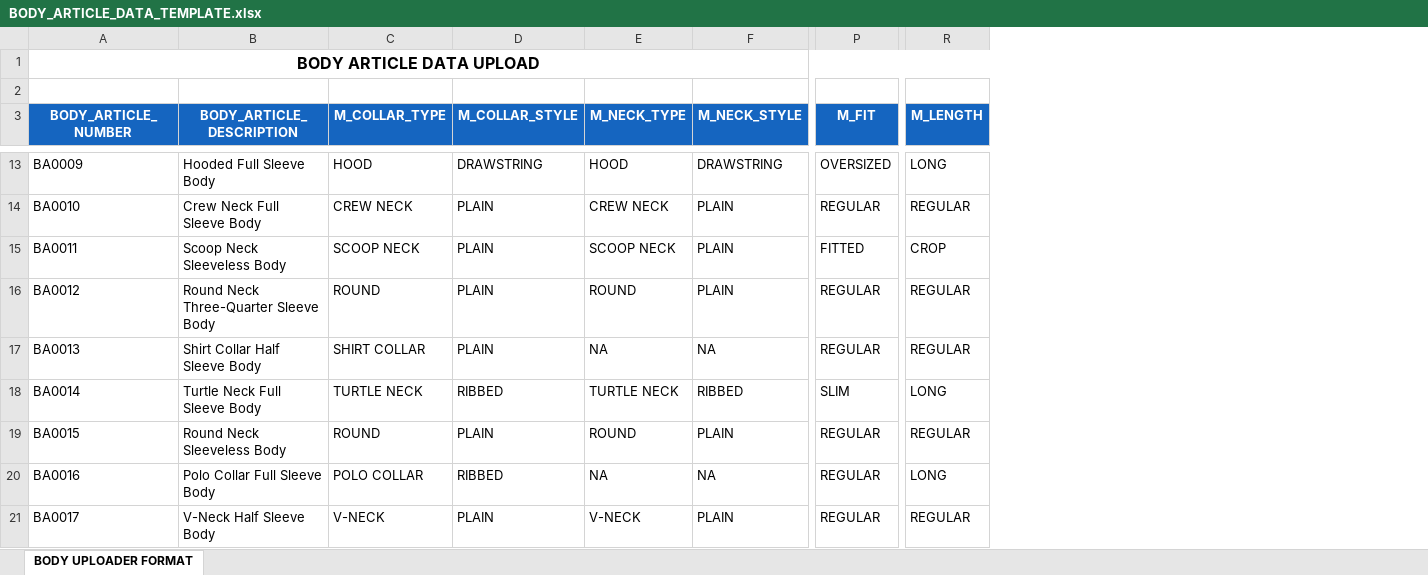
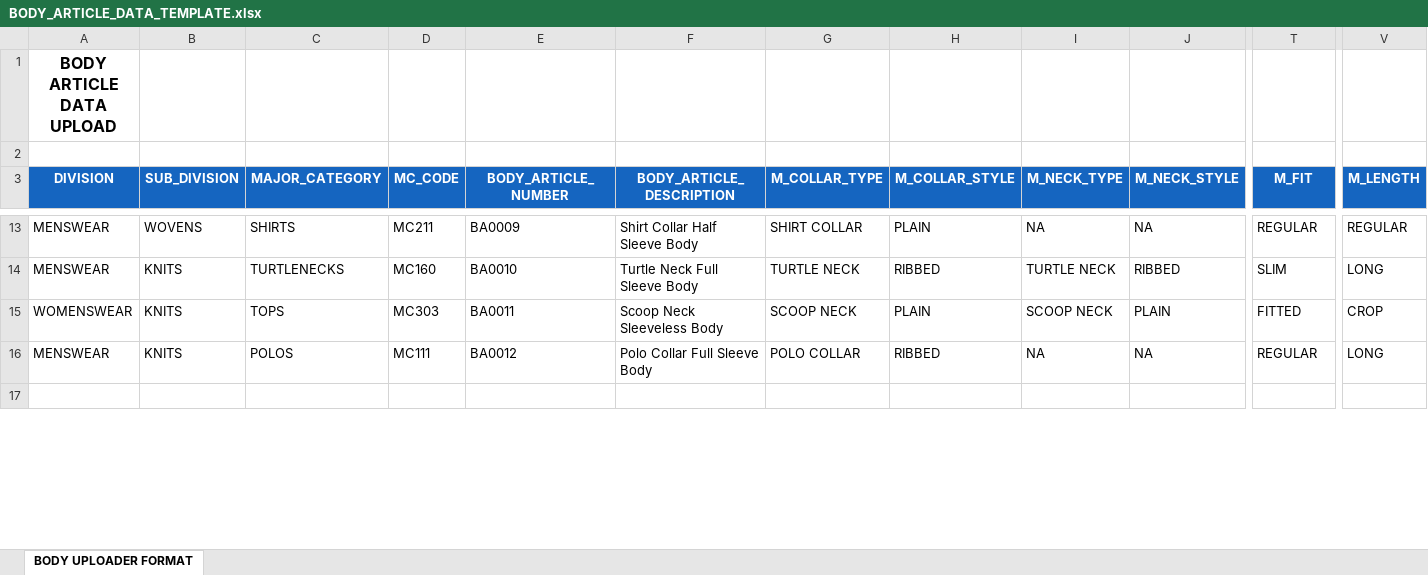
Before and after one commit to uditmalik1998/Article-Creation, an Excel workbook: BODY_ARTICLE_DATA_TEMPLATE.xlsx, sheet BODY UPLOADER FORMAT, drawn as a sheet; only a part is shown, gaps mark what is left out; values as stored, in another font and other column widths than the file's, no borders; removed rows and columns are numbered as before the commit, all else as after; rows hold the shown columns only; the diff covers the shown part only; the diff names each change by its address in the sheet, - before the commit and + after, or states it on an @@ line.

Commit message:
added 4 more oclumns in the template, and show 4 new values on the body and construction card on the new article page

```diff
--- a/BODY_ARTICLE_DATA_TEMPLATE.xlsx (sheet BODY UPLOADER FORMAT)
+++ b/BODY_ARTICLE_DATA_TEMPLATE.xlsx (sheet BODY UPLOADER FORMAT)
+column A (DIVISION), row 1: BODY ARTICLE DATA UPLOAD; rows 13-16: MENSWEAR | MENSWEAR | WOMENSWEAR | MENSWEAR
+column B (SUB_DIVISION), rows 13-16: WOVENS | KNITS | KNITS | KNITS
+column C (MAJOR_CATEGORY), rows 13-16: SHIRTS | TURTLENECKS | TOPS | POLOS
+column D (MC_CODE), rows 13-16: MC211 | MC160 | MC303 | MC111
-E1 (BODY_ARTICLE_NUMBER): BODY ARTICLE DATA UPLOAD
+E1 (BODY_ARTICLE_NUMBER): (empty)
-A1:W1 merged
-F13 (BODY_ARTICLE_DESCRIPTION): Hooded Full Sleeve Body
+F13 (BODY_ARTICLE_DESCRIPTION): Shirt Collar Half Sleeve Body
-G13 (M_COLLAR_TYPE): HOOD
+G13 (M_COLLAR_TYPE): SHIRT COLLAR
-H13 (M_COLLAR_STYLE): DRAWSTRING
+H13 (M_COLLAR_STYLE): PLAIN
-I13 (M_NECK_TYPE): HOOD
+I13 (M_NECK_TYPE): NA
-J13 (M_NECK_STYLE): DRAWSTRING
+J13 (M_NECK_STYLE): NA
-T13 (M_FIT): OVERSIZED
+T13 (M_FIT): REGULAR
-V13 (M_LENGTH): LONG
+V13 (M_LENGTH): REGULAR
-F14 (BODY_ARTICLE_DESCRIPTION): Crew Neck Full Sleeve Body
+F14 (BODY_ARTICLE_DESCRIPTION): Turtle Neck Full Sleeve Body
-G14 (M_COLLAR_TYPE): CREW NECK
+G14 (M_COLLAR_TYPE): TURTLE NECK
-H14 (M_COLLAR_STYLE): PLAIN
+H14 (M_COLLAR_STYLE): RIBBED
-I14 (M_NECK_TYPE): CREW NECK
+I14 (M_NECK_TYPE): TURTLE NECK
-J14 (M_NECK_STYLE): PLAIN
+J14 (M_NECK_STYLE): RIBBED
-T14 (M_FIT): REGULAR
+T14 (M_FIT): SLIM
-V14 (M_LENGTH): REGULAR
+V14 (M_LENGTH): LONG
-row 16: BA0012 | Round Neck Three-Quarter Sleeve Body | ROUND | PLAIN | ROUND | PLAIN | REGULAR | REGULAR
-row 17: BA0013 | Shirt Collar Half Sleeve Body | SHIRT COLLAR | PLAIN | NA | NA | REGULAR | REGULAR
-row 18: BA0014 | Turtle Neck Full Sleeve Body | TURTLE NECK | RIBBED | TURTLE NECK | RIBBED | SLIM | LONG
-row 19: BA0015 | Round Neck Sleeveless Body | ROUND | PLAIN | ROUND | PLAIN | REGULAR | REGULAR
-E16 (BODY_ARTICLE_NUMBER): BA0016
+E16 (BODY_ARTICLE_NUMBER): BA0012
-row 17: BA0017 | V-Neck Half Sleeve Body | V-NECK | PLAIN | V-NECK | PLAIN | REGULAR | REGULAR
+row 17: (empty)
```
Also changed, not shown: 1 added row, 2 removed rows and 106 edited cells elsewhere in this sheet, 13 other files.
